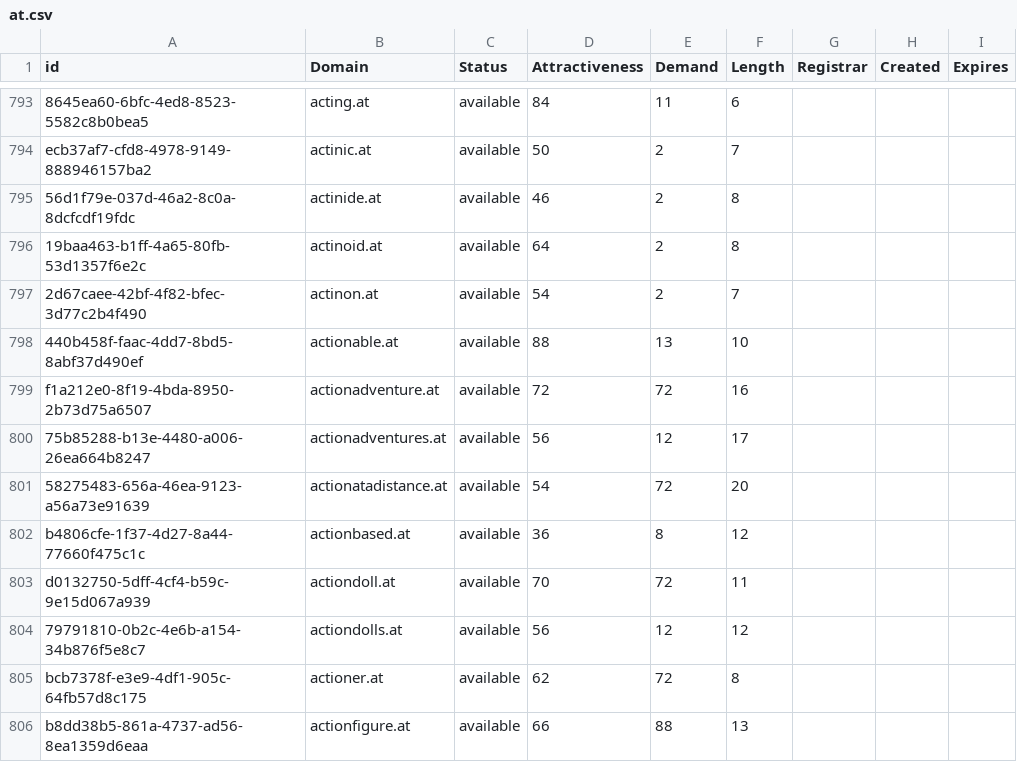
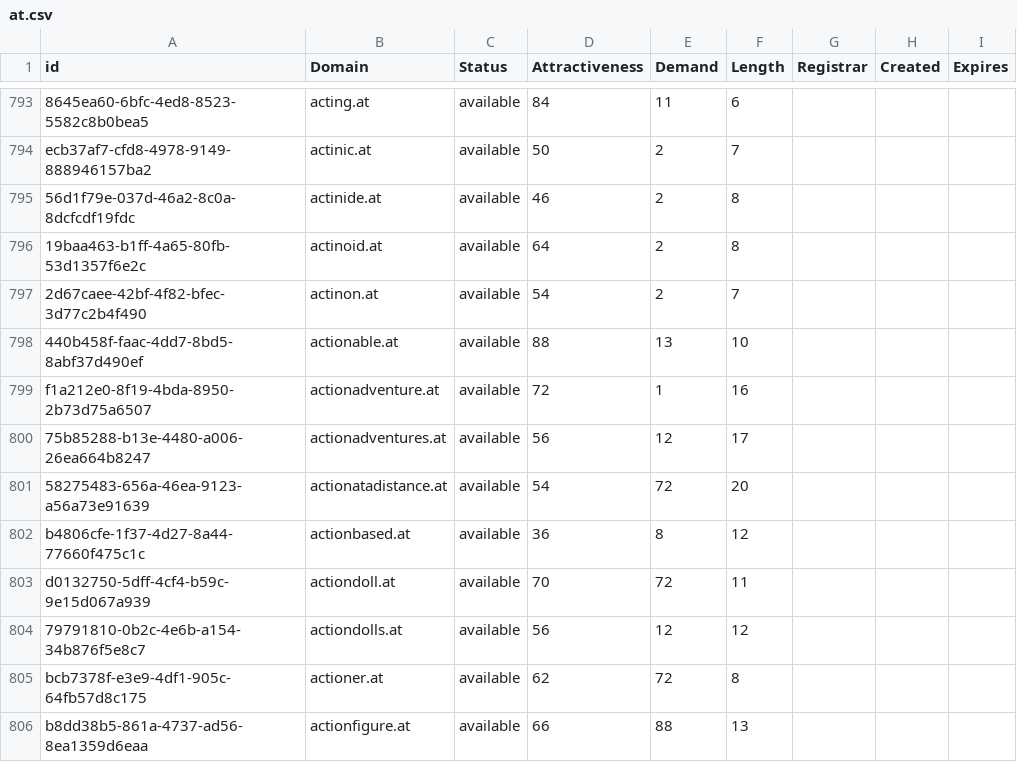
Before and after one commit to UniqueDomains/at-oneword-domains, a CSV file: at.csv, drawn as a sheet; only a part is shown, gaps mark what is left out.

Commit message:
Domains update

```diff
--- a/at.csv
+++ b/at.csv
@@ -798,3 +798,3 @@ ecb37af7-cfd8-4978-9149-888946157ba2,actinic.at,available,50,2,7,,,
 440b458f-faac-4dd7-8bd5-8abf37d490ef,actionable.at,available,88,13,10,,,
-f1a212e0-8f19-4bda-8950-2b73d75a6507,actionadventure.at,available,72,72,16,,,
+f1a212e0-8f19-4bda-8950-2b73d75a6507,actionadventure.at,available,72,1,16,,,
 75b85288-b13e-4480-a006-26ea664b8247,actionadventures.at,available,56,12,17,,,
```
Also changed, not shown: 2 other files.
